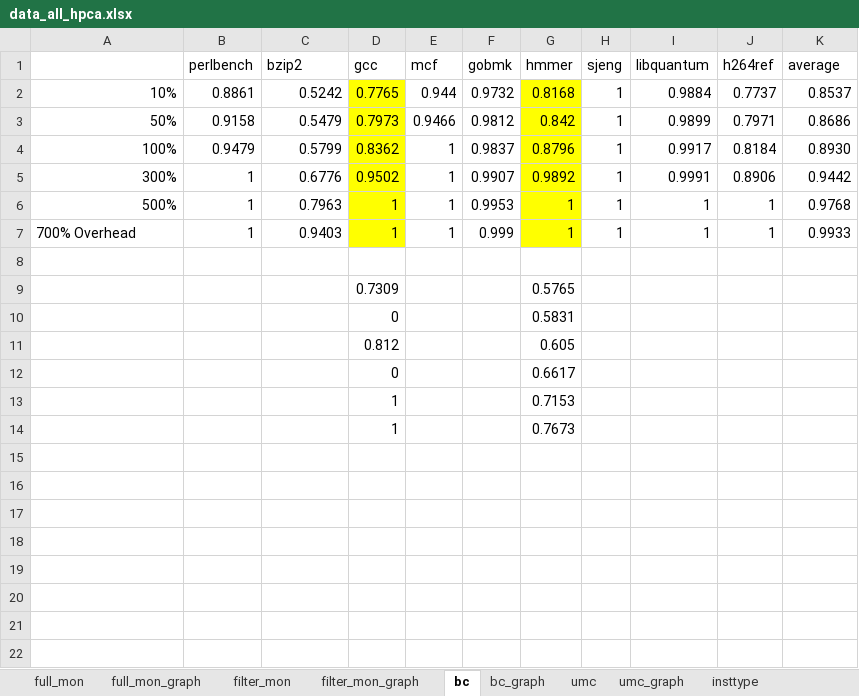
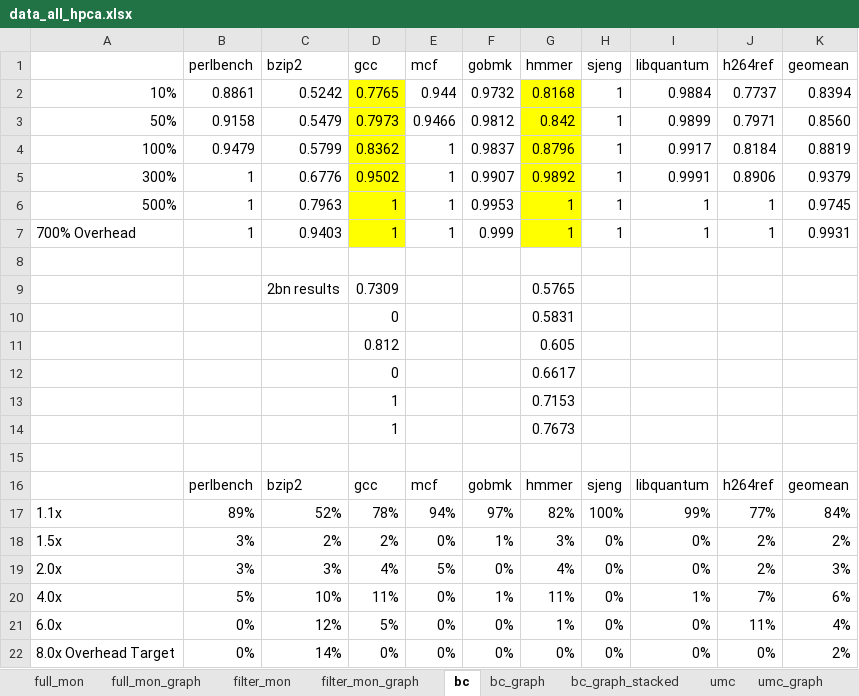
Before and after one commit to dl575/paper-monitoring_dift_drop, an Excel workbook: figs_src/data_all_hpca.xlsx, sheet bc, drawn as a sheet; values as stored, in another font and other column widths than the file's, no borders; the diff names each change by its address in the sheet, - before the commit and + after, or states it on an @@ line.

```diff
--- a/figs_src/data_all_hpca.xlsx (sheet bc)
+++ b/figs_src/data_all_hpca.xlsx (sheet bc)
+sheet tab: bc_graph_stacked
-K1: average
+K1: geomean
-K2 (geomean): 0.8537
+K2 (geomean): 0.8394
-K3 (geomean): 0.8686
+K3 (geomean): 0.8560
-K4 (geomean): 0.8930
+K4 (geomean): 0.8819
-K5 (geomean): 0.9442
+K5 (geomean): 0.9379
-K6 (geomean): 0.9768
+K6 (geomean): 0.9745
-K7 (geomean): 0.9933
+K7 (geomean): 0.9931
-C9 (bzip2): (empty)
+C9 (bzip2): 2bn results
+row 15: (empty)
+row 16:  | perlbench | bzip2 | gcc | mcf | gobmk | hmmer | sjeng | libquantum | h264ref | geomean
+row 17: 1.1x | 89% | 52% | 78% | 94% | 97% | 82% | 100% | 99% | 77% | 84%
+row 18: 1.5x | 3% | 2% | 2% | 0% | 1% | 3% | 0% | 0% | 2% | 2%
+row 19: 2.0x | 3% | 3% | 4% | 5% | 0% | 4% | 0% | 0% | 2% | 3%
+row 20: 4.0x | 5% | 10% | 11% | 0% | 1% | 11% | 0% | 1% | 7% | 6%
+row 21: 6.0x | 0% | 12% | 5% | 0% | 0% | 1% | 0% | 0% | 11% | 4%
+row 22: 8.0x Overhead Target | 0% | 14% | 0% | 0% | 0% | 0% | 0% | 0% | 0% | 2%
```
Also changed, not shown: sheet umc, sheet insttype, sheet bc_policies, other sheet tabs, formulas that keep their value, charts or pictures, figs_src/data_all_hpca_fpga.xlsx, 8 other files.
